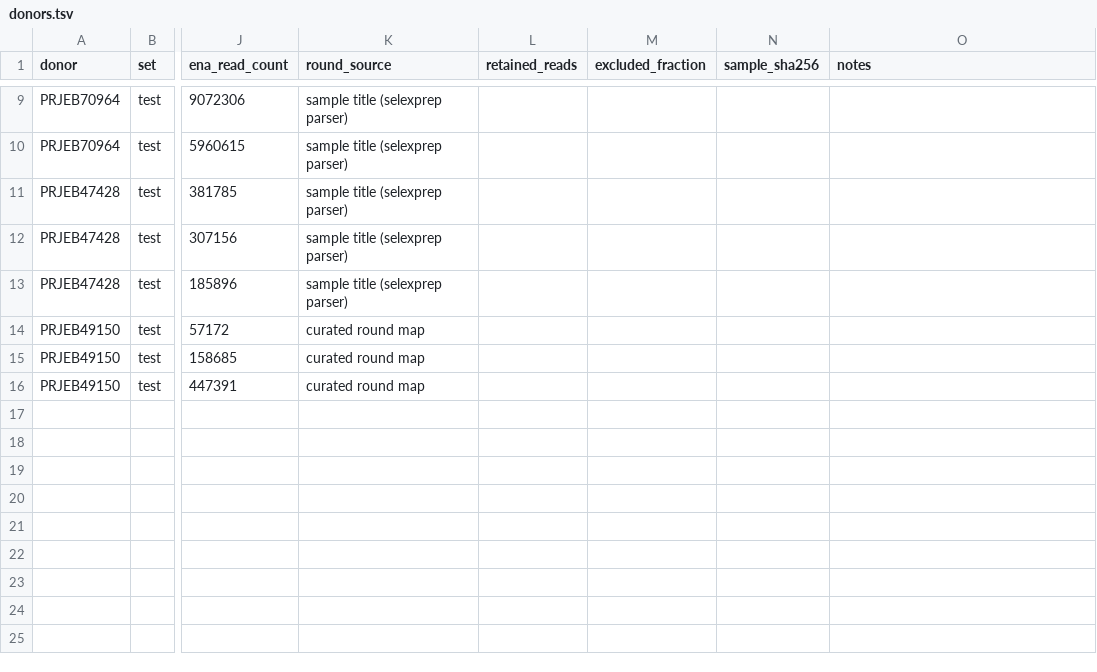
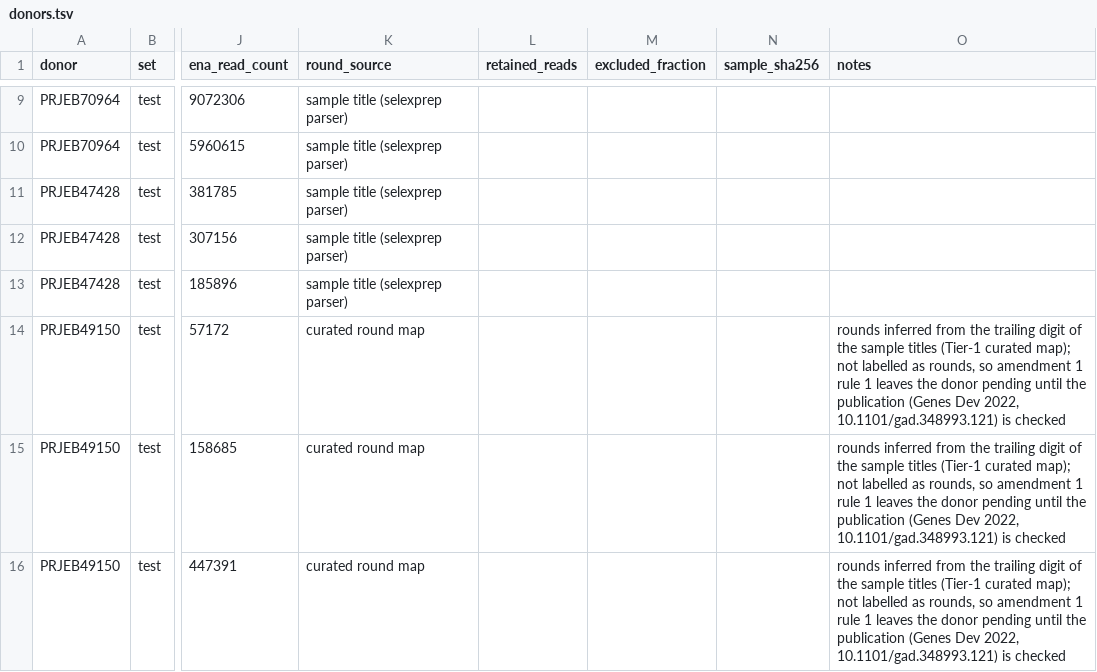
Before and after one commit to marcorotanegroni/selexprep, a TSV file: benchmarks/synthetic/donors.tsv, drawn as a sheet; only a part is shown, gaps mark what is left out; the diff names each change by its address in the sheet, - before the commit and + after, or states it on an @@ line.

Commit message:
synthetic benchmark: donor screen and amendment 1 (documented trajectories)

```diff
--- a/benchmarks/synthetic/donors.tsv
+++ b/benchmarks/synthetic/donors.tsv
-O14:O16 (notes): (empty)
+O14:O16 (notes): rounds inferred from the trailing digit of the sample titles (Tier-1 curated map); not labelled as rounds, so amendment 1 rule 1 leaves the donor pending until the publication (Genes Dev 2022, 10.1101/gad.348993.121) is checked
```
Also changed, not shown: 4 other files.
